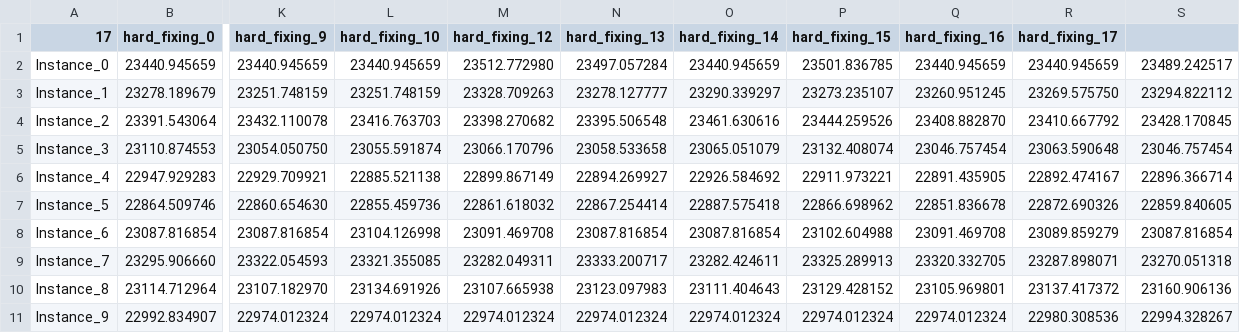
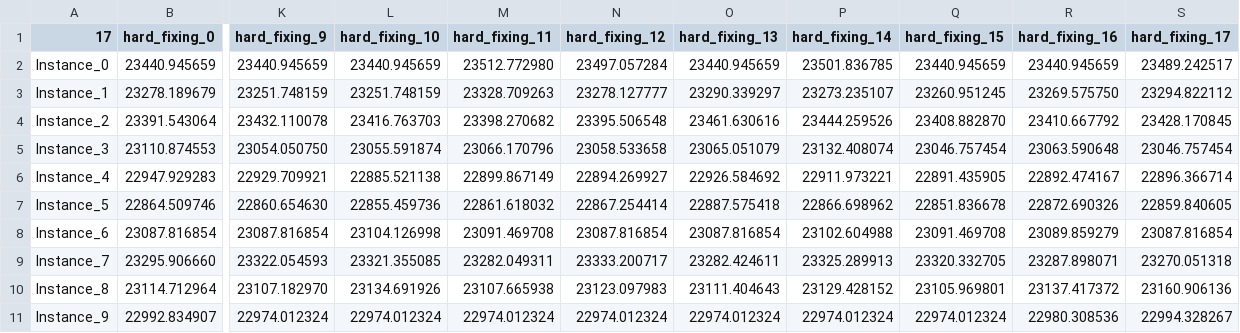
Before and after one commit to Zerby0/or2, a CSV file: csv_perf_prof/hard_fixing.csv (was hard_fixing.csv), drawn as a sheet; only a part is shown, gaps mark what is left out; the diff names each change by its address in the sheet, - before the commit and + after, or states it on an @@ line.

```diff
--- a/hard_fixing.csv
+++ b/csv_perf_prof/hard_fixing.csv
-M1: hard_fixing_12
+M1: hard_fixing_11
-N1: hard_fixing_13
+N1: hard_fixing_12
-O1: hard_fixing_14
+O1: hard_fixing_13
-P1: hard_fixing_15
+P1: hard_fixing_14
-Q1: hard_fixing_16
+Q1: hard_fixing_15
-R1: hard_fixing_17
+R1: hard_fixing_16
-S1: (empty)
+S1: hard_fixing_17
```
Also changed, not shown: 7 other files.
